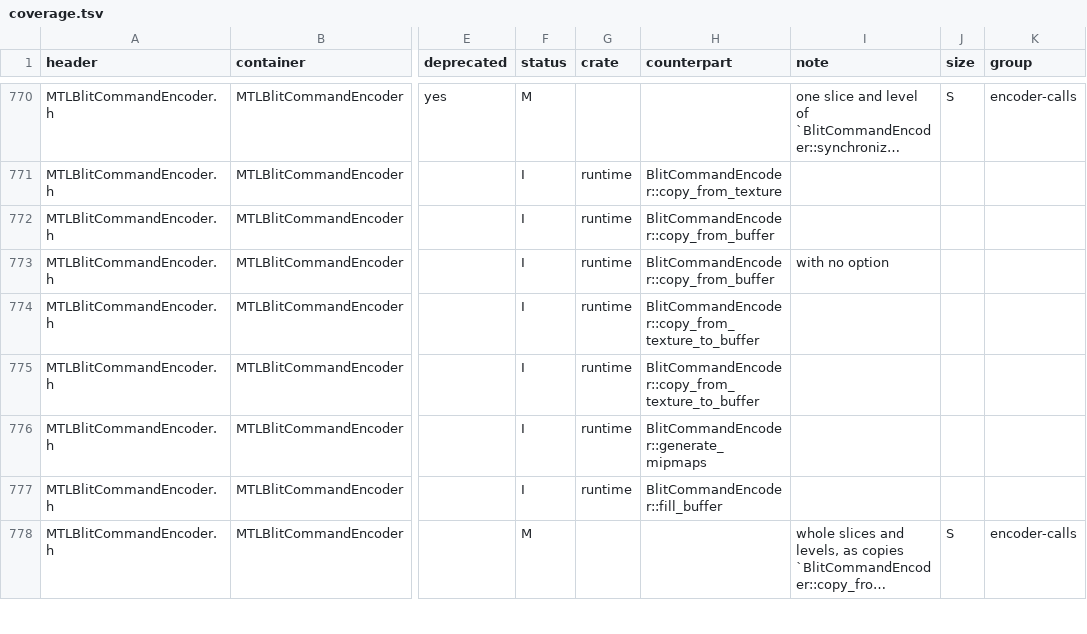
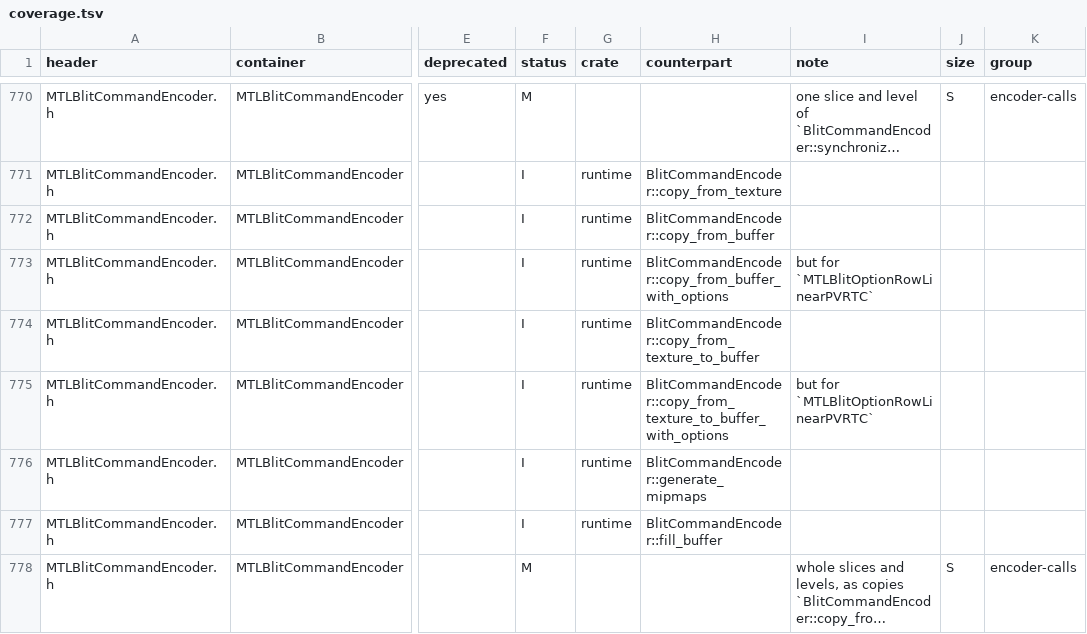
Before and after one commit to steelbrain/metal2vulkan, a TSV file: scripts/metal-coverage/coverage.tsv, drawn as a sheet; only a part is shown, gaps mark what is left out; long unchanged cells end in …; the diff names each change by its address in the sheet, - before the commit and + after, or states it on an @@ line.

Commit message:
rt: a blit copy between a buffer and a texture takes MTLBlitOption's plane options
copyFromBuffer:...:options: and copyFromTexture:...:toBuffer:...:options: are
BlitCommandEncoder::copy_from_buffer_with_options and
copy_from_texture_to_buffer_with_options, with a public BlitOption (None,
DepthFromDepthStencil, StencilFromDepthStencil). A plane option copies the aspect it
names, one vkCmdCopyBufferToImage or vkCmdCopyImageToBuffer region of that aspect, where
the pixel format has it: the depth or the stencil of a combined format, and the depth of
Depth16Unorm or the stencil of Stencil8 too, which Metal takes (the conformance crate's
buffer-depth-samples rows put the option to Metal on those formats). The forms without
an option are those of None. The unit is texture.rs's copy_unit of the named aspect, so a
copy into a 32-bit float depth is Gap::FloatDepthUpload as Depth32Float's is, and a
multisample texture stays Gap::TextureBytes; a plane option of a format without its
aspect is Gap::TextureBytes. MTLBlitOptionRowLinearPVRTC is not offered: the runtime
makes no PVRTC texture, and the conformance side keeps it unavailable.

The private buffer_copy takes the direction and the option as one Way, which keeps it
under clippy's argument count without an expect.

Docs: the rt README's blit lines, Gap::TextureBytes's doc, REFUSALS.md (regenerated),
the metal-coverage map (the two options selectors now name the options methods) and
METAL-COVERAGE.md, the public signature table (6 records added, none moved).

Tests: tests/blit_options.rs. On the host, each option's aspect and unit bytes in both
directions, and each refusal. Under a device cfg, a pass clears a Depth32Float_Stencil8
texture to depth 0.25 and stencil 0x5a, a stencil region goes in from a buffer, and both
planes come back out (the region with 0x5a around it, 0.25 at every texel);
Depth16Unorm's depth and Stencil8's stencil go in and come back out bit for bit.

```diff
--- a/scripts/metal-coverage/coverage.tsv
+++ b/scripts/metal-coverage/coverage.tsv
-H773 (counterpart): BlitCommandEncoder::copy_from_buffer
+H773 (counterpart): BlitCommandEncoder::copy_from_buffer_with_options
-I773 (note): with no option
+I773 (note): but for `MTLBlitOptionRowLinearPVRTC`
-H775 (counterpart): BlitCommandEncoder::copy_from_texture_to_buffer
+H775 (counterpart): BlitCommandEncoder::copy_from_texture_to_buffer_with_options
-I775 (note): (empty)
+I775 (note): but for `MTLBlitOptionRowLinearPVRTC`
```
Also changed, not shown: 11 other files.
